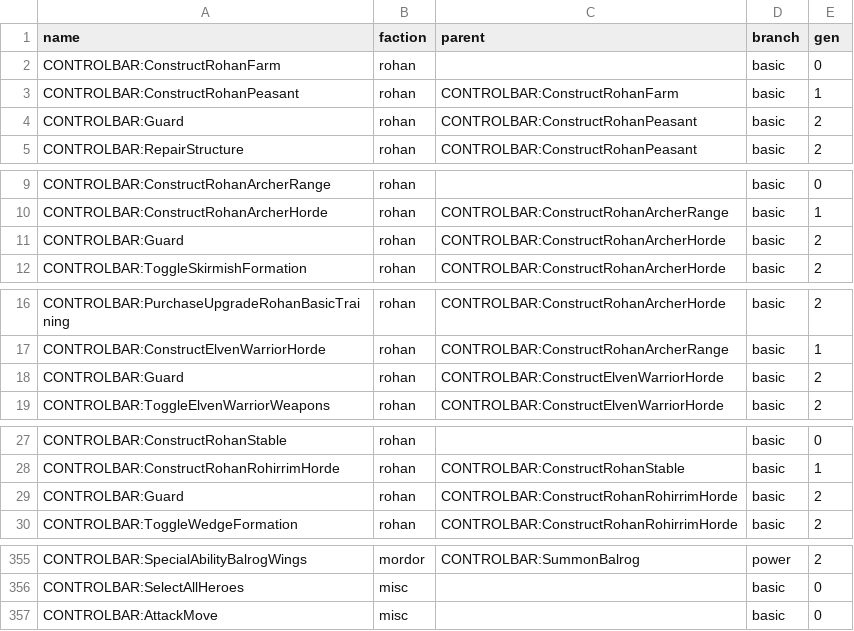
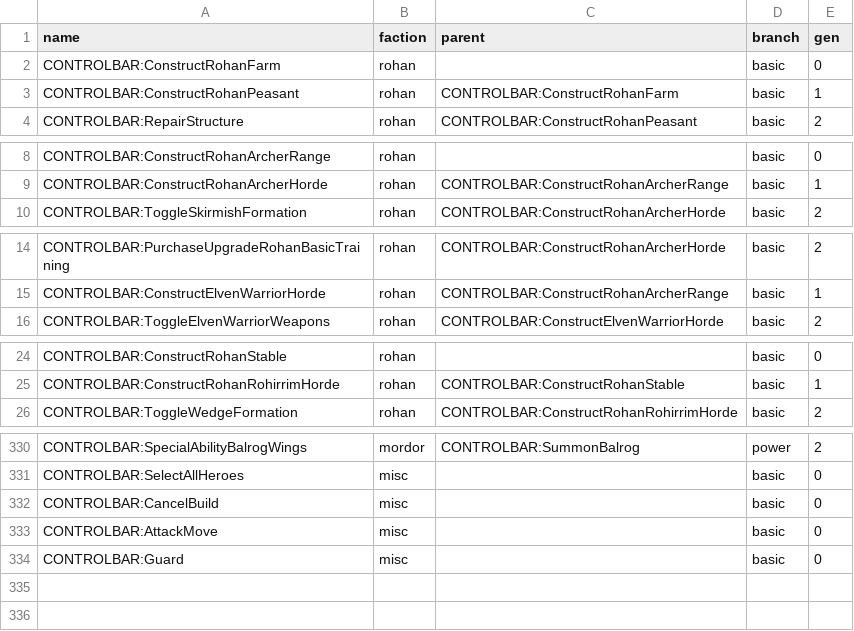
Before and after one commit to Styyg/BFME-KeyBinder, a CSV file: assets/data/csv/bfme1 1.06.csv, drawn as a sheet; only a part is shown, gaps mark what is left out; the diff covers the shown part only.

```diff
--- a/assets/data/csv/bfme1 1.06.csv
+++ b/assets/data/csv/bfme1 1.06.csv
@@ -3,3 +3,2 @@ CONTROLBAR:ConstructRohanFarm,rohan,,basic,0
 CONTROLBAR:ConstructRohanPeasant,rohan,CONTROLBAR:ConstructRohanFarm,basic,1
-CONTROLBAR:Guard,rohan,CONTROLBAR:ConstructRohanPeasant,basic,2
 CONTROLBAR:RepairStructure,rohan,CONTROLBAR:ConstructRohanPeasant,basic,2
@@ -10,3 +9,2 @@ CONTROLBAR:ConstructRohanArcherRange,rohan,,basic,0
 CONTROLBAR:ConstructRohanArcherHorde,rohan,CONTROLBAR:ConstructRohanArcherRange,basic,1
-CONTROLBAR:Guard,rohan,CONTROLBAR:ConstructRohanArcherHorde,basic,2
 CONTROLBAR:ToggleSkirmishFormation,rohan,CONTROLBAR:ConstructRohanArcherHorde,basic,2
@@ -17,3 +15,2 @@ CONTROLBAR:PurchaseUpgradeRohanBasicTraining,rohan,CONTROLBAR:ConstructRohanArch
 CONTROLBAR:ConstructElvenWarriorHorde,rohan,CONTROLBAR:ConstructRohanArcherRange,basic,1
-CONTROLBAR:Guard,rohan,CONTROLBAR:ConstructElvenWarriorHorde,basic,2
 CONTROLBAR:ToggleElvenWarriorWeapons,rohan,CONTROLBAR:ConstructElvenWarriorHorde,basic,2
@@ -28,3 +25,2 @@ CONTROLBAR:ConstructRohanStable,rohan,,basic,0
 CONTROLBAR:ConstructRohanRohirrimHorde,rohan,CONTROLBAR:ConstructRohanStable,basic,1
-CONTROLBAR:Guard,rohan,CONTROLBAR:ConstructRohanRohirrimHorde,basic,2
 CONTROLBAR:ToggleWedgeFormation,rohan,CONTROLBAR:ConstructRohanRohirrimHorde,basic,2
@@ -356,2 +331,4 @@ CONTROLBAR:SpecialAbilityBalrogWings,mordor,CONTROLBAR:SummonBalrog,power,2
 CONTROLBAR:SelectAllHeroes,misc,,basic,0
+CONTROLBAR:CancelBuild,misc,,basic,0
 CONTROLBAR:AttackMove,misc,,basic,0
+CONTROLBAR:Guard,misc,,basic,0
```
Also changed, not shown: 2 added rows and 23 removed rows elsewhere in this file, assets/data/csv/bfme2 1.06.csv, assets/data/csv/bfme2 1.09v2.csv, 13 other files.
